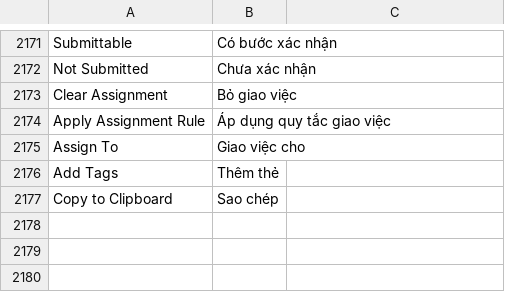
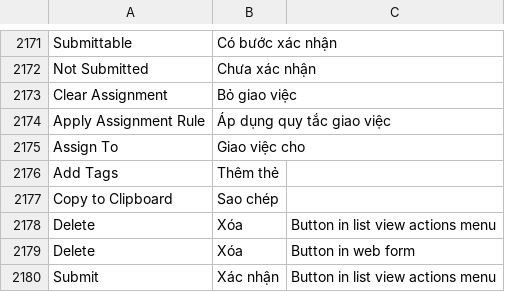
Before and after one commit to tienduongmarcom/aphvh, a CSV file: kh_aph/translations/vi.csv, drawn as a sheet; only a part is shown, gaps mark what is left out; the diff names each change by its address in the sheet, - before the commit and + after, or states it on an @@ line.

```diff
--- a/kh_aph/translations/vi.csv
+++ b/kh_aph/translations/vi.csv
+row 2178: Delete | Xóa | Button in list view actions menu
+row 2179: Delete | Xóa | Button in web form
+row 2180: Submit | Xác nhận | Button in list view actions menu
```
